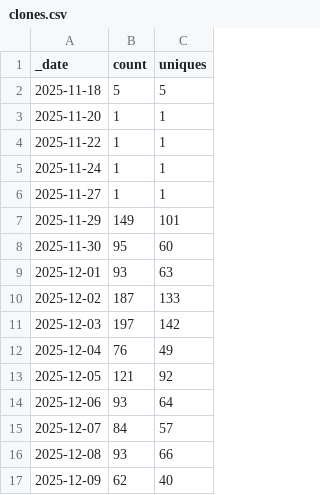
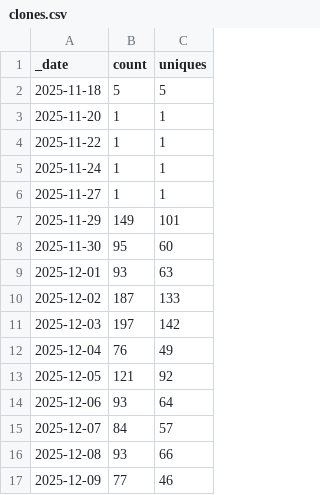
Before and after one commit to Mehran-Ai/Mehran-Ai, a CSV file: traffic/clones.csv, drawn as a sheet.

```diff
--- a/traffic/clones.csv
+++ b/traffic/clones.csv
@@ -16,2 +16,2 @@ _date,count,uniques
 2025-12-08,93,66
-2025-12-09,62,40
+2025-12-09,77,46
```
Also changed, not shown: 1 other file.
